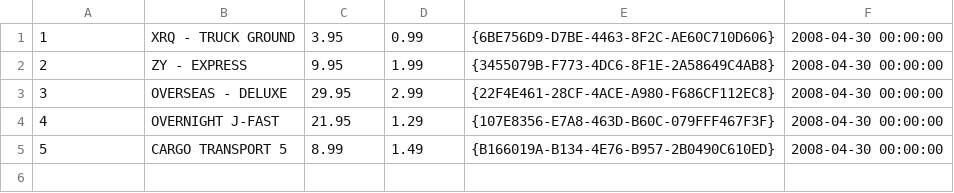
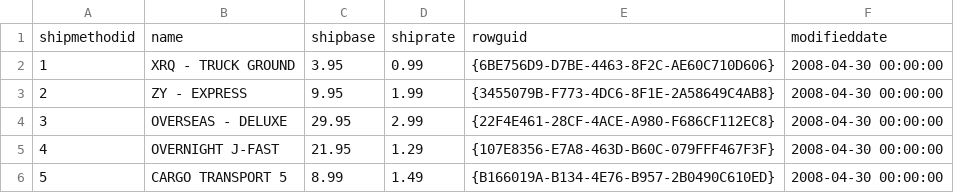
Before and after one commit to rajiviyer/Machine-Learning, a CSV file: datasets/adventureworks/ShipMethod.csv, drawn as a sheet.

```diff
--- a/datasets/adventureworks/ShipMethod.csv
+++ b/datasets/adventureworks/ShipMethod.csv
@@ -1 +1,2 @@
+shipmethodid	name	shipbase	shiprate	rowguid	modifieddate
 1	XRQ - TRUCK GROUND	3.95	0.99	{6BE756D9-D7BE-4463-8F2C-AE60C710D606}	2008-04-30 00:00:00
```
Also changed, not shown: datasets/adventureworks/ProductVendor.csv, datasets/adventureworks/PurchaseOrderDetail.csv, 2 other files.
